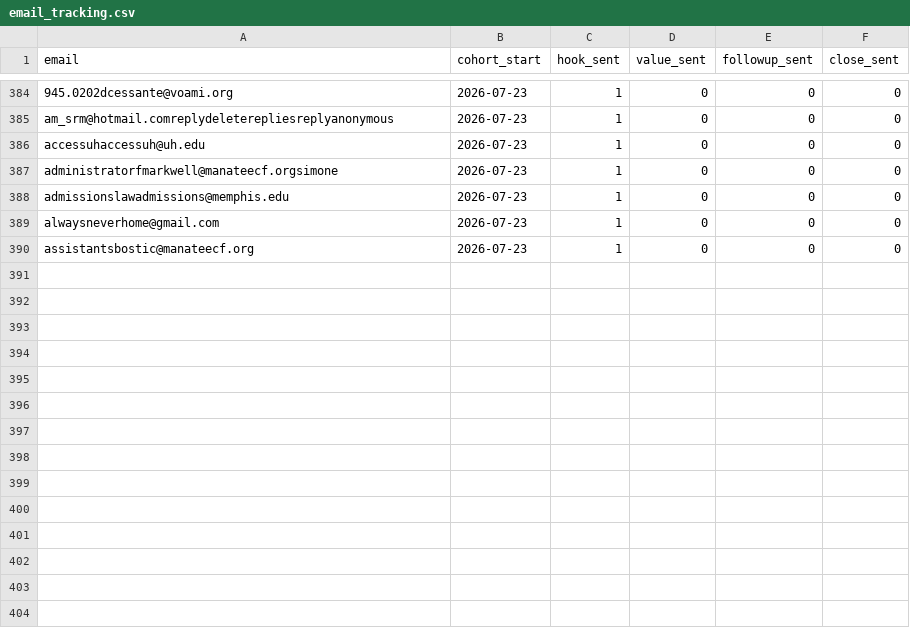
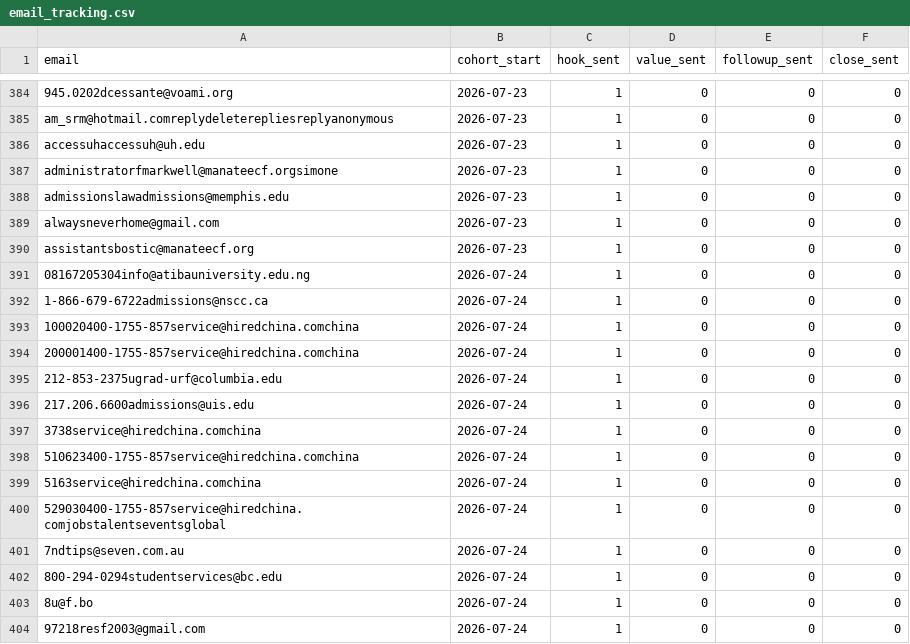
Before and after one commit to bcircle53/scholarship-admission-email-robot, a CSV file: email_tracking.csv, drawn as a sheet; only a part is shown, gaps mark what is left out; the diff covers the shown part only; the diff names each change by its address in the sheet, - before the commit and + after, or states it on an @@ line.

```diff
--- a/email_tracking.csv
+++ b/email_tracking.csv
+row 391: 08167205304info@atibauniversity.edu.ng | 2026-07-24 | 1 | 0 | 0 | 0
+row 392: 1-866-679-6722admissions@nscc.ca | 2026-07-24 | 1 | 0 | 0 | 0
+row 393: 100020400-1755-857service@hiredchina.comchina | 2026-07-24 | 1 | 0 | 0 | 0
+row 394: 200001400-1755-857service@hiredchina.comchina | 2026-07-24 | 1 | 0 | 0 | 0
+row 395: 212-853-2375ugrad-urf@columbia.edu | 2026-07-24 | 1 | 0 | 0 | 0
+row 396: 217.206.6600admissions@uis.edu | 2026-07-24 | 1 | 0 | 0 | 0
+row 397: 3738service@hiredchina.comchina | 2026-07-24 | 1 | 0 | 0 | 0
+row 398: 510623400-1755-857service@hiredchina.comchina | 2026-07-24 | 1 | 0 | 0 | 0
+row 399: 5163service@hiredchina.comchina | 2026-07-24 | 1 | 0 | 0 | 0
+row 400: 529030400-1755-857service@hiredchina.comjobstalentseventsglobal | 2026-07-24 | 1 | 0 | 0 | 0
+row 401: 7ndtips@seven.com.au | 2026-07-24 | 1 | 0 | 0 | 0
+row 402: 800-294-0294studentservices@bc.edu | 2026-07-24 | 1 | 0 | 0 | 0
+row 403: 8u@f.bo | 2026-07-24 | 1 | 0 | 0 | 0
+row 404: 97218resf2003@gmail.com | 2026-07-24 | 1 | 0 | 0 | 0
```
Also changed, not shown: 86 edited cells elsewhere in this file, content.csv, 1 other file.
